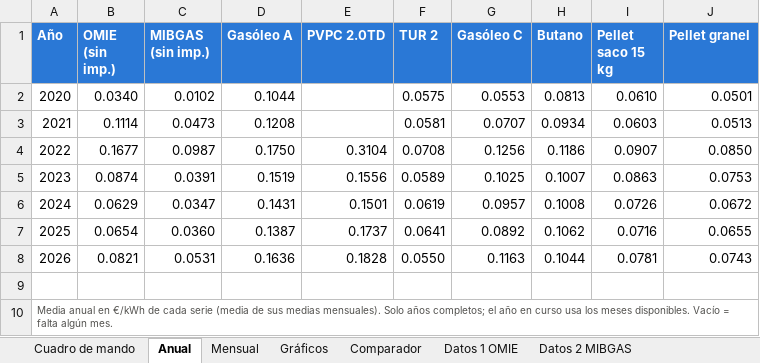
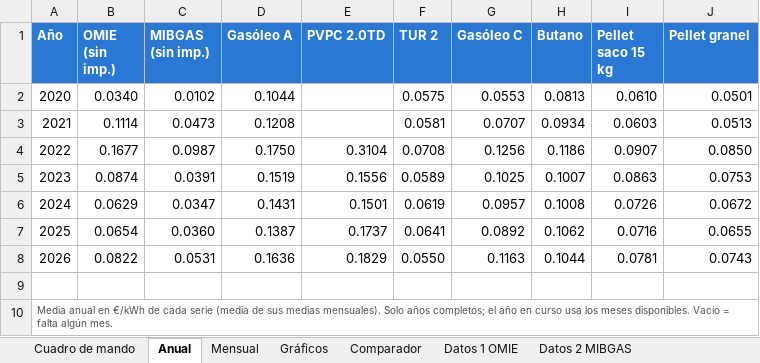
Before and after one commit to pablopardopazosgestan/cuadro-mando-precios-energia, an Excel workbook: sitio/informes/historico.xlsx, sheet Anual, drawn as a sheet; values as stored, in another font and other column widths than the file's, no borders; the diff names each change by its address in the sheet, - before the commit and + after, or states it on an @@ line.

```diff
--- a/sitio/informes/historico.xlsx (sheet Anual)
+++ b/sitio/informes/historico.xlsx (sheet Anual)
-B8 (OMIE (sin imp.)): 0.0821
+B8 (OMIE (sin imp.)): 0.0822
-E8 (PVPC 2.0TD): 0.1828
+E8 (PVPC 2.0TD): 0.1829
```
Also changed, not shown: sheet Cuadro de mando, sheet Datos 4 PVPC 2.0TD, sheet Datos 1 OMIE, sheet Datos 2 MIBGAS, sheet Mensual, 13 other files.
